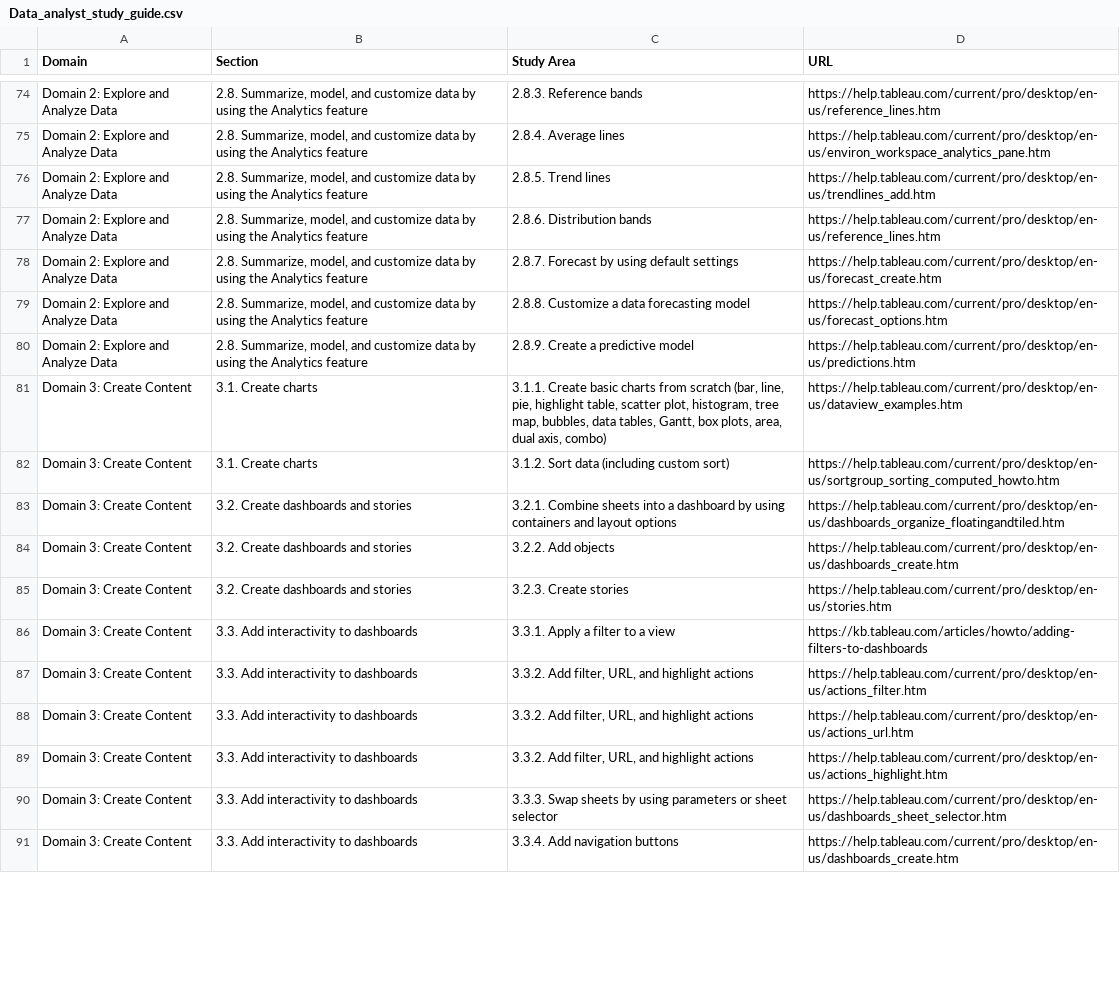
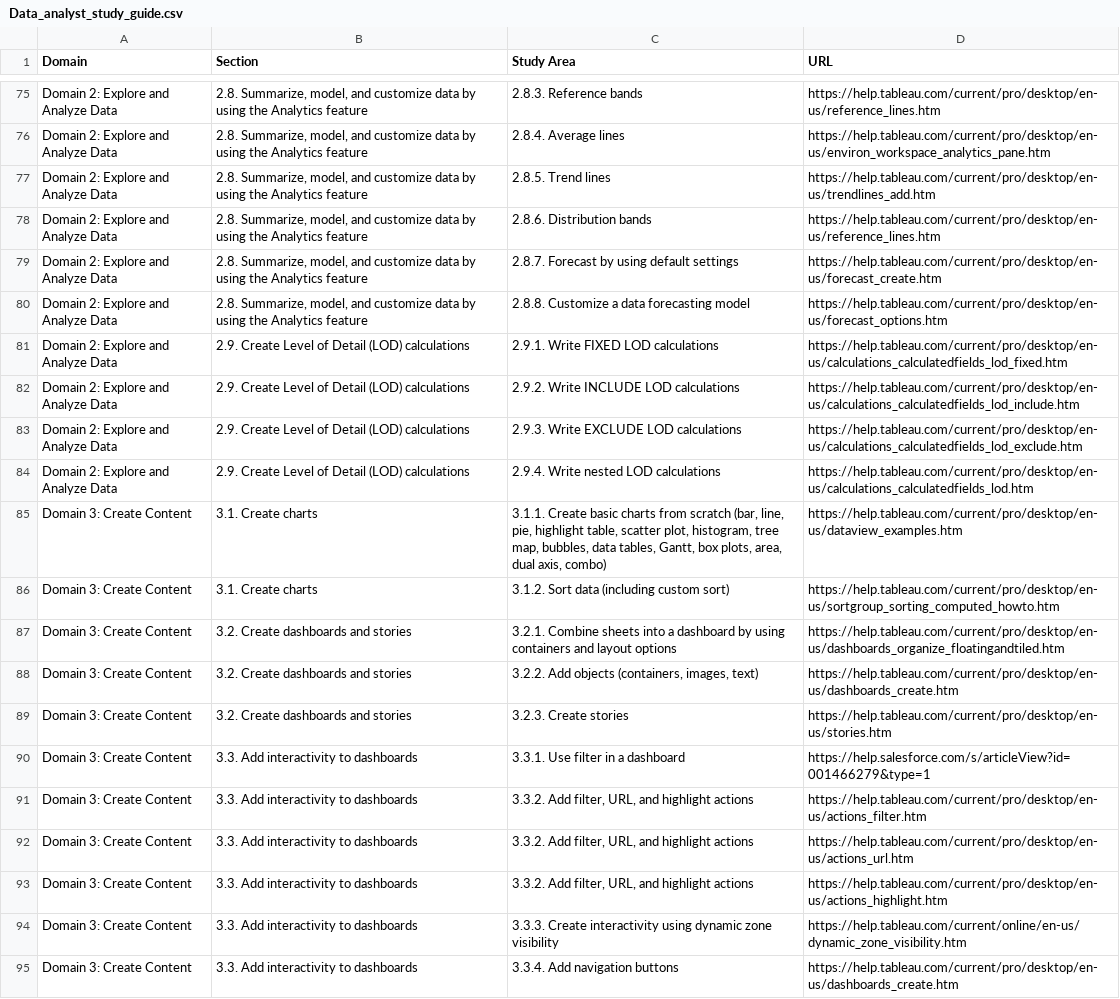
Before and after one commit to wjsutton/tableau_certified_da_gpt, a CSV file: Data_analyst_study_guide.csv, drawn as a sheet; only a part is shown, gaps mark what is left out; the diff covers the shown part only.

```diff
--- a/Data_analyst_study_guide.csv
+++ b/Data_analyst_study_guide.csv
@@ -79,3 +80,6 @@ Domain 2: Explore and Analyze Data,"2.8. Summarize, model, and customize data by
 Domain 2: Explore and Analyze Data,"2.8. Summarize, model, and customize data by using the Analytics feature",2.8.8. Customize a data forecasting model,https://help.tableau.com/current/pro/desktop/en-us/forecast_options.htm
-Domain 2: Explore and Analyze Data,"2.8. Summarize, model, and customize data by using the Analytics feature",2.8.9. Create a predictive model,https://help.tableau.com/current/pro/desktop/en-us/predictions.htm
+Domain 2: Explore and Analyze Data,2.9. Create Level of Detail (LOD) calculations,2.9.1. Write FIXED LOD calculations,https://help.tableau.com/current/pro/desktop/en-us/calculations_calculatedfields_lod_fixed.htm
+Domain 2: Explore and Analyze Data,2.9. Create Level of Detail (LOD) calculations,2.9.2. Write INCLUDE LOD calculations,https://help.tableau.com/current/pro/desktop/en-us/calculations_calculatedfields_lod_include.htm
+Domain 2: Explore and Analyze Data,2.9. Create Level of Detail (LOD) calculations,2.9.3. Write EXCLUDE LOD calculations,https://help.tableau.com/current/pro/desktop/en-us/calculations_calculatedfields_lod_exclude.htm
+Domain 2: Explore and Analyze Data,2.9. Create Level of Detail (LOD) calculations,2.9.4. Write nested LOD calculations,https://help.tableau.com/current/pro/desktop/en-us/calculations_calculatedfields_lod.htm
 Domain 3: Create Content,3.1. Create charts,"3.1.1. Create basic charts from scratch (bar, line, pie, highlight table, scatter plot, histogram, tree map, bubbles, data tables, Gantt, box plots, area, dual axis, combo)",https://help.tableau.com/current/pro/desktop/en-us/dataview_examples.htm
@@ -83,5 +87,5 @@ Domain 3: Create Content,3.1. Create charts,3.1.2. Sort data (including custom s
 Domain 3: Create Content,3.2. Create dashboards and stories,3.2.1. Combine sheets into a dashboard by using containers and layout options,https://help.tableau.com/current/pro/desktop/en-us/dashboards_organize_floatingandtiled.htm
-Domain 3: Create Content,3.2. Create dashboards and stories,3.2.2. Add objects,https://help.tableau.com/current/pro/desktop/en-us/dashboards_create.htm
+Domain 3: Create Content,3.2. Create dashboards and stories,"3.2.2. Add objects (containers, images, text)",https://help.tableau.com/current/pro/desktop/en-us/dashboards_create.htm
 Domain 3: Create Content,3.2. Create dashboards and stories,3.2.3. Create stories,https://help.tableau.com/current/pro/desktop/en-us/stories.htm
-Domain 3: Create Content,3.3. Add interactivity to dashboards,3.3.1. Apply a filter to a view,https://kb.tableau.com/articles/howto/adding-filters-to-dashboards
+Domain 3: Create Content,3.3. Add interactivity to dashboards,3.3.1. Use filter in a dashboard,https://help.salesforce.com/s/articleView?id=001466279&type=1
 Domain 3: Create Content,3.3. Add interactivity to dashboards,"3.3.2. Add filter, URL, and highlight actions",https://help.tableau.com/current/pro/desktop/en-us/actions_filter.htm
@@ -89,3 +93,3 @@ Domain 3: Create Content,3.3. Add interactivity to dashboards,"3.3.2. Add filter
 Domain 3: Create Content,3.3. Add interactivity to dashboards,"3.3.2. Add filter, URL, and highlight actions",https://help.tableau.com/current/pro/desktop/en-us/actions_highlight.htm
-Domain 3: Create Content,3.3. Add interactivity to dashboards,3.3.3. Swap sheets by using parameters or sheet selector,https://help.tableau.com/current/pro/desktop/en-us/dashboards_sheet_selector.htm
+Domain 3: Create Content,3.3. Add interactivity to dashboards,3.3.3. Create interactivity using dynamic zone visibility,https://help.tableau.com/current/online/en-us/dynamic_zone_visibility.htm
 Domain 3: Create Content,3.3. Add interactivity to dashboards,3.3.4. Add navigation buttons,https://help.tableau.com/current/pro/desktop/en-us/dashboards_create.htm
```
Also changed, not shown: 9 added rows, 4 removed rows and 48 edited cells elsewhere in this file, 2 other files.
